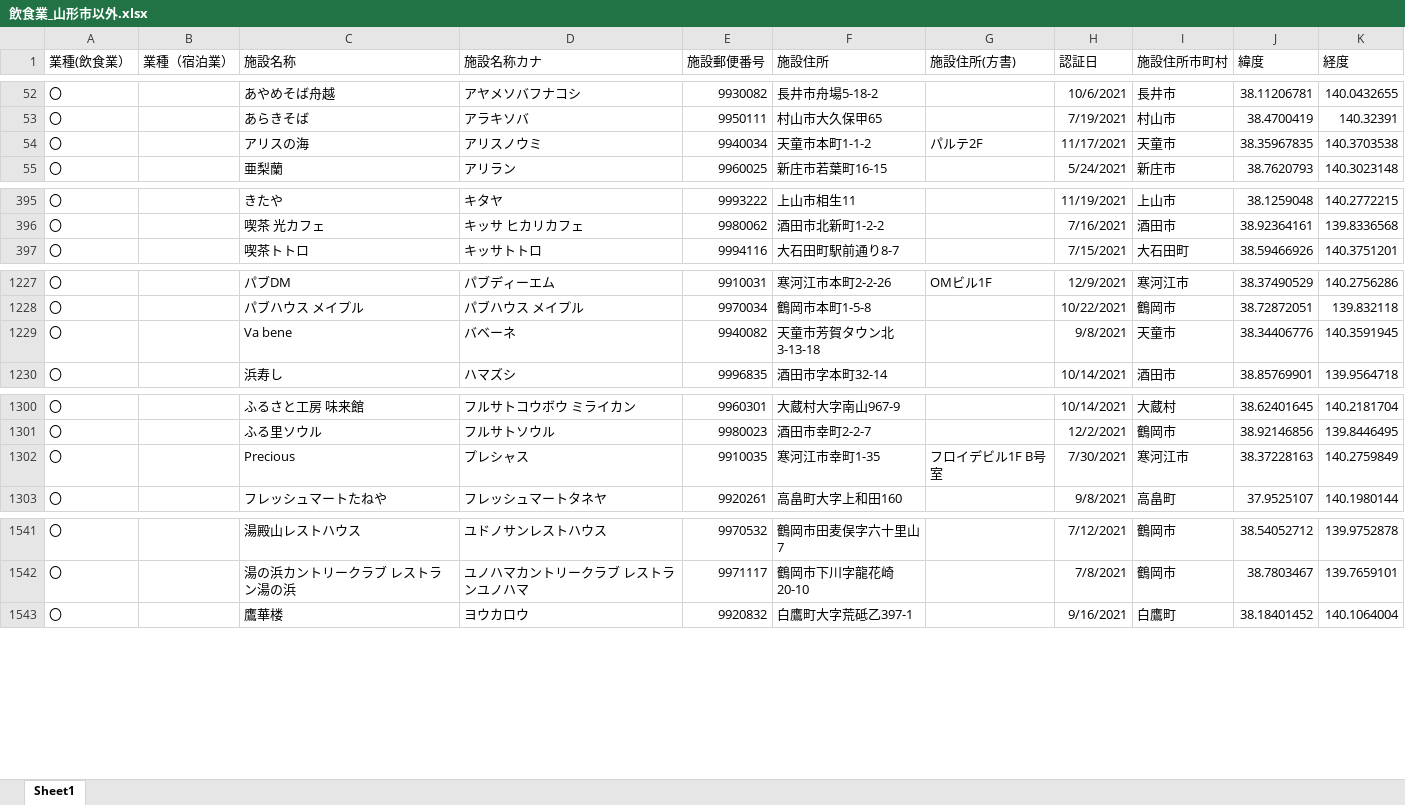
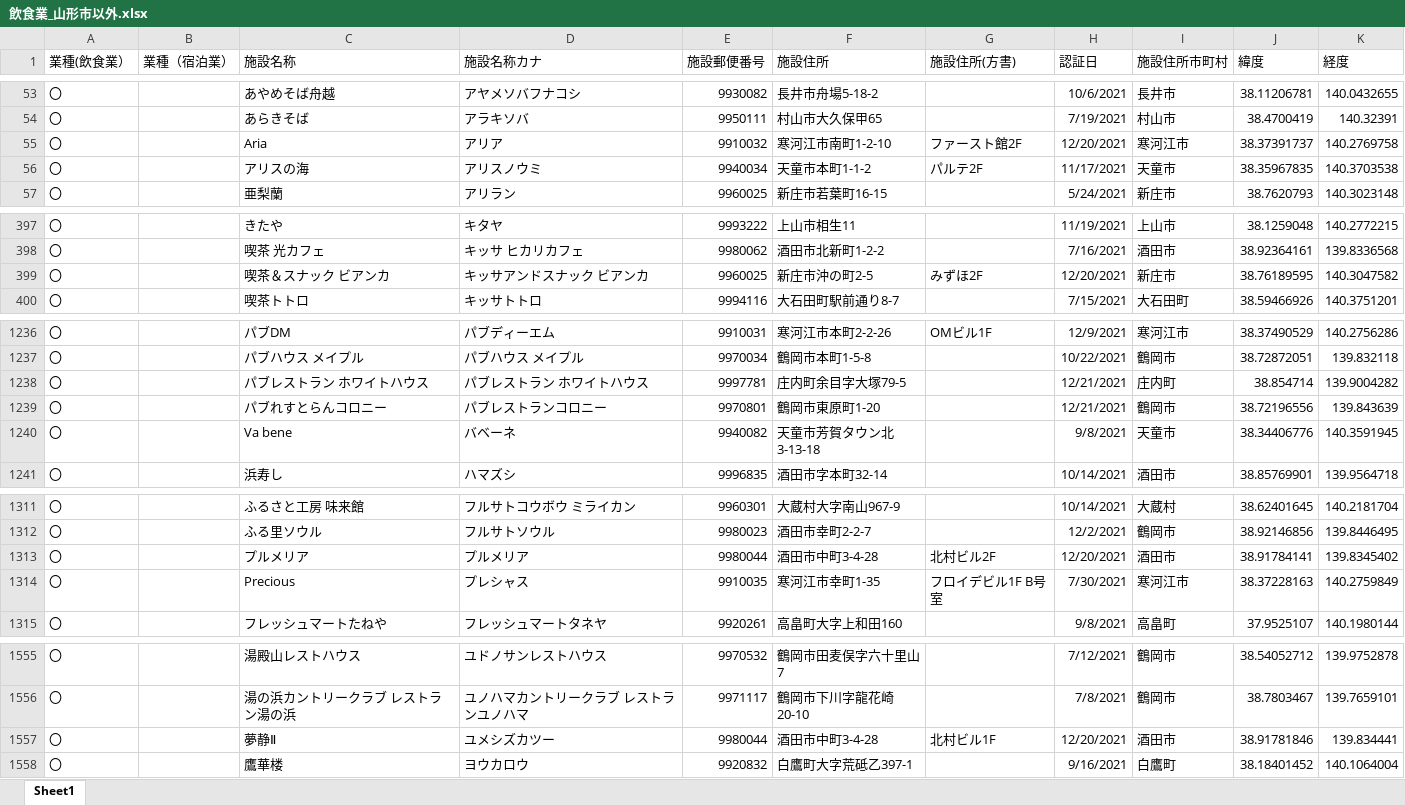
Before and after one commit to shiropyon71/geocodingsite, an Excel workbook: output/飲食業_山形市以外.xlsx, sheet Sheet1, drawn as a sheet; only a part is shown, gaps mark what is left out; values as stored, in another font and other column widths than the file's, no borders; the diff covers the shown part only; the diff names each change by its address in the sheet, - before the commit and + after, or states it on an @@ line.

```diff
--- a/output/飲食業_山形市以外.xlsx (sheet Sheet1)
+++ b/output/飲食業_山形市以外.xlsx (sheet Sheet1)
+row 55: 〇 |  | Aria | アリア | 9910032 | 寒河江市南町1-2-10 | ファースト館2F | 12/20/2021 | 寒河江市 | 38.37391737 | 140.2769758
+row 399: 〇 |  | 喫茶＆スナック ビアンカ | キッサアンドスナック ビアンカ | 9960025 | 新庄市沖の町2-5 | みずほ2F | 12/20/2021 | 新庄市 | 38.76189595 | 140.3047582
+row 1238: 〇 |  | パブレストラン ホワイトハウス | パブレストラン ホワイトハウス | 9997781 | 庄内町余目字大塚79-5 |  | 12/21/2021 | 庄内町 | 38.854714 | 139.9004282
+row 1239: 〇 |  | パブれすとらんコロニー | パブレストランコロニー | 9970801 | 鶴岡市東原町1-20 |  | 12/21/2021 | 鶴岡市 | 38.72196556 | 139.843639
+row 1313: 〇 |  | プルメリア | プルメリア | 9980044 | 酒田市中町3-4-28 | 北村ビル2F | 12/20/2021 | 酒田市 | 38.91784141 | 139.8345402
+row 1557: 〇 |  | 夢静Ⅱ | ユメシズカツー | 9980044 | 酒田市中町3-4-28 | 北村ビル1F | 12/20/2021 | 酒田市 | 38.91781846 | 139.834441
```
Also changed, not shown: 10 added rows elsewhere in this sheet, output/generatedBy_react-csv_all.xlsx, output/宿泊業.xlsx, 5 other files.
